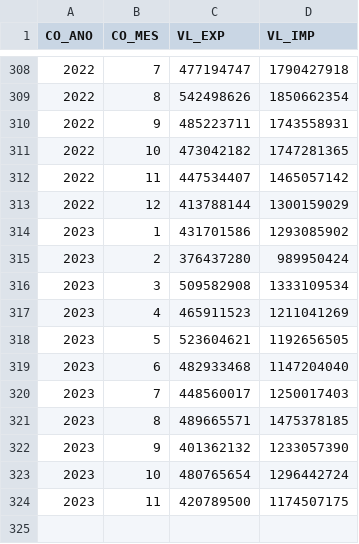
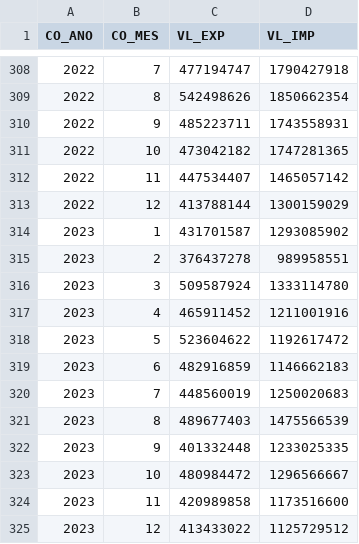
Before and after one commit to malvejl/Projects-PUCC, a CSV file: base_rmc.csv, drawn as a sheet; only a part is shown, gaps mark what is left out.

Commit message:
Update base_rmc.csv

```diff
--- a/base_rmc.csv
+++ b/base_rmc.csv
@@ -313,12 +313,13 @@
 2022;12;413788144;1300159029
-2023;1;431701586;1293085902
-2023;2;376437280;989950424
-2023;3;509582908;1333109534
-2023;4;465911523;1211041269
-2023;5;523604621;1192656505
-2023;6;482933468;1147204040
-2023;7;448560017;1250017403
-2023;8;489665571;1475378185
-2023;9;401362132;1233057390
-2023;10;480765654;1296442724
-2023;11;420789500;1174507175
+2023;1;431701587;1293085902
+2023;2;376437278;989958551
+2023;3;509587924;1333114780
+2023;4;465911452;1211001916
+2023;5;523604622;1192617472
+2023;6;482916859;1146662183
+2023;7;448560019;1250020683
+2023;8;489677403;1475566539
+2023;9;401332448;1233025335
+2023;10;480984472;1296566667
+2023;11;420989858;1173516600
+2023;12;413433022;1125729512
```
